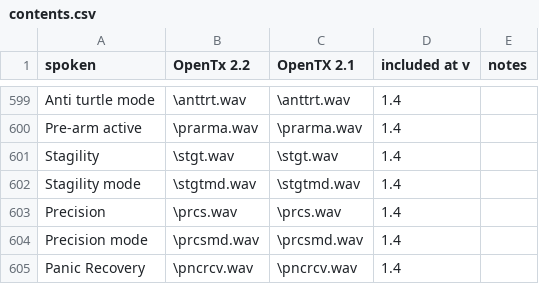
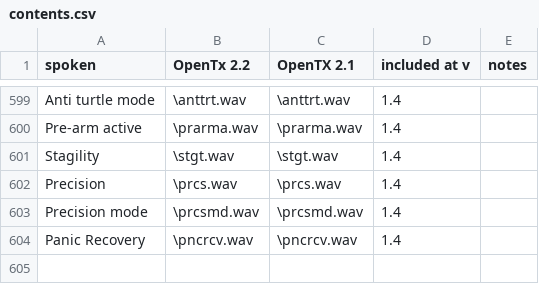
Before and after one commit to pinkywafer/TX_soundpack-Joanne, a CSV file: contents.csv, drawn as a sheet; only a part is shown, gaps mark what is left out; the diff names each change by its address in the sheet, - before the commit and + after, or states it on an @@ line.

Commit message:
remove duplicate Stagility mode

```diff
--- a/contents.csv
+++ b/contents.csv
-row 602: Stagility mode | \stgtmd.wav | \stgtmd.wav | 1.4
```
